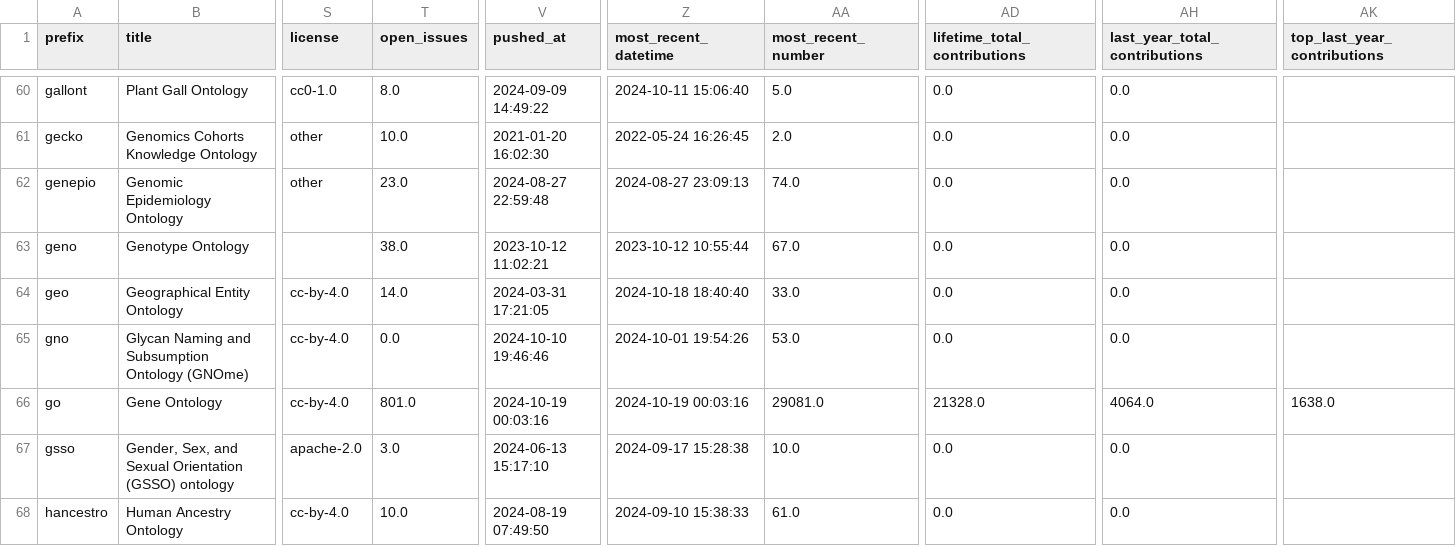
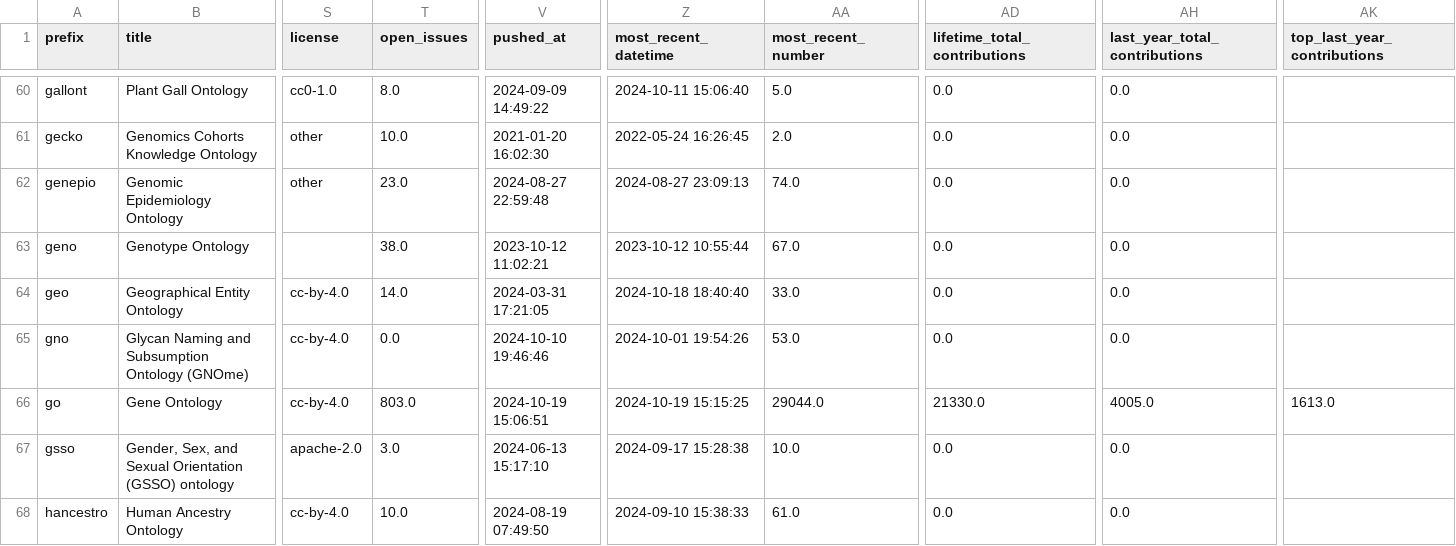
Before and after one commit to cthoyt/obo-community-health, a TSV file: data/data.tsv, drawn as a sheet; only a part is shown, gaps mark what is left out; the diff covers the shown part only; the diff names each change by its address in the sheet, - before the commit and + after, or states it on an @@ line.

```diff
--- a/data/data.tsv
+++ b/data/data.tsv
-T66 (open_issues): 801.0
+T66 (open_issues): 803.0
-V66 (pushed_at): 2024-10-19 00:03:16
+V66 (pushed_at): 2024-10-19 15:06:51
-Z66 (most_recent_datetime): 2024-10-19 00:03:16
+Z66 (most_recent_datetime): 2024-10-19 15:15:25
-AA66 (most_recent_number): 29081.0
+AA66 (most_recent_number): 29044.0
-AD66 (lifetime_total_contributions): 21328.0
+AD66 (lifetime_total_contributions): 21330.0
-AH66 (last_year_total_contributions): 4064.0
+AH66 (last_year_total_contributions): 4005.0
-AK66 (top_last_year_contributions): 1638.0
+AK66 (top_last_year_contributions): 1613.0
```
Also changed, not shown: 33 edited cells elsewhere in this file, 6 other files.
